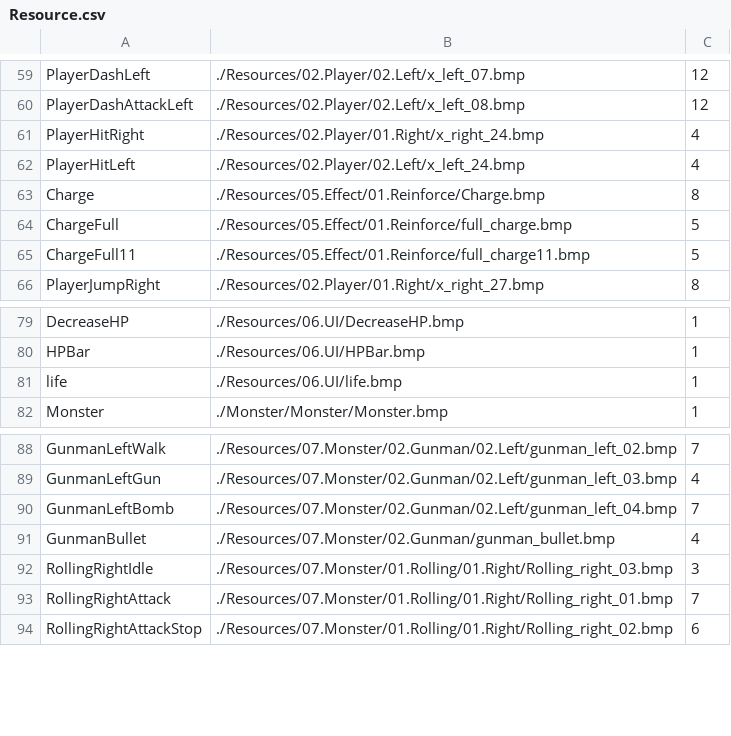
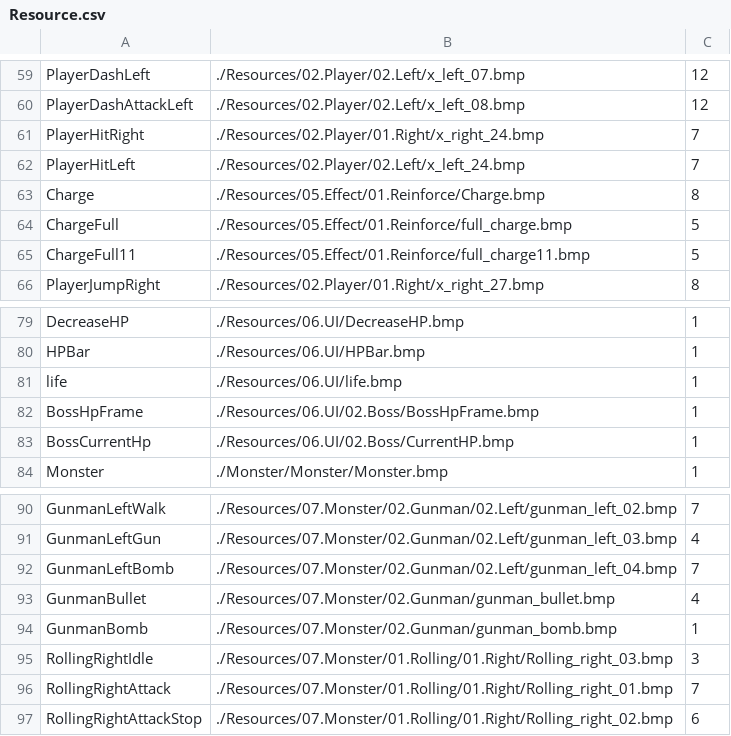
Before and after one commit to plasma712/Jushin_Academy, a CSV file: 03.포트폴리오/01/API_Portfolio/API_Portfolio/Resources/Resource.csv, drawn as a sheet; only a part is shown, gaps mark what is left out.

```diff
--- a/03.포트폴리오/01/API_Portfolio/API_Portfolio/Resources/Resource.csv
+++ b/03.포트폴리오/01/API_Portfolio/API_Portfolio/Resources/Resource.csv
@@ -60,4 +60,4 @@ PlayerDashLeft,./Resources/02.Player/02.Left/x_left_07.bmp,12
 PlayerDashAttackLeft,./Resources/02.Player/02.Left/x_left_08.bmp,12
-PlayerHitRight,./Resources/02.Player/01.Right/x_right_24.bmp,4
-PlayerHitLeft,./Resources/02.Player/02.Left/x_left_24.bmp,4
+PlayerHitRight,./Resources/02.Player/01.Right/x_right_24.bmp,7
+PlayerHitLeft,./Resources/02.Player/02.Left/x_left_24.bmp,7
 Charge,./Resources/05.Effect/01.Reinforce/Charge.bmp,8
@@ -81,2 +81,4 @@ HPBar,./Resources/06.UI/HPBar.bmp,1
 life,./Resources/06.UI/life.bmp,1
+BossHpFrame,./Resources/06.UI/02.Boss/BossHpFrame.bmp,1
+BossCurrentHp,./Resources/06.UI/02.Boss/CurrentHP.bmp,1
 Monster,./Monster/Monster/Monster.bmp,1
@@ -91,2 +93,3 @@ GunmanLeftBomb,./Resources/07.Monster/02.Gunman/02.Left/gunman_left_04.bmp,7
 GunmanBullet,./Resources/07.Monster/02.Gunman/gunman_bullet.bmp,4
+GunmanBomb,./Resources/07.Monster/02.Gunman/gunman_bomb.bmp,1
 RollingRightIdle,./Resources/07.Monster/01.Rolling/01.Right/Rolling_right_03.bmp,3
```
Also changed, not shown: 26 other files.
